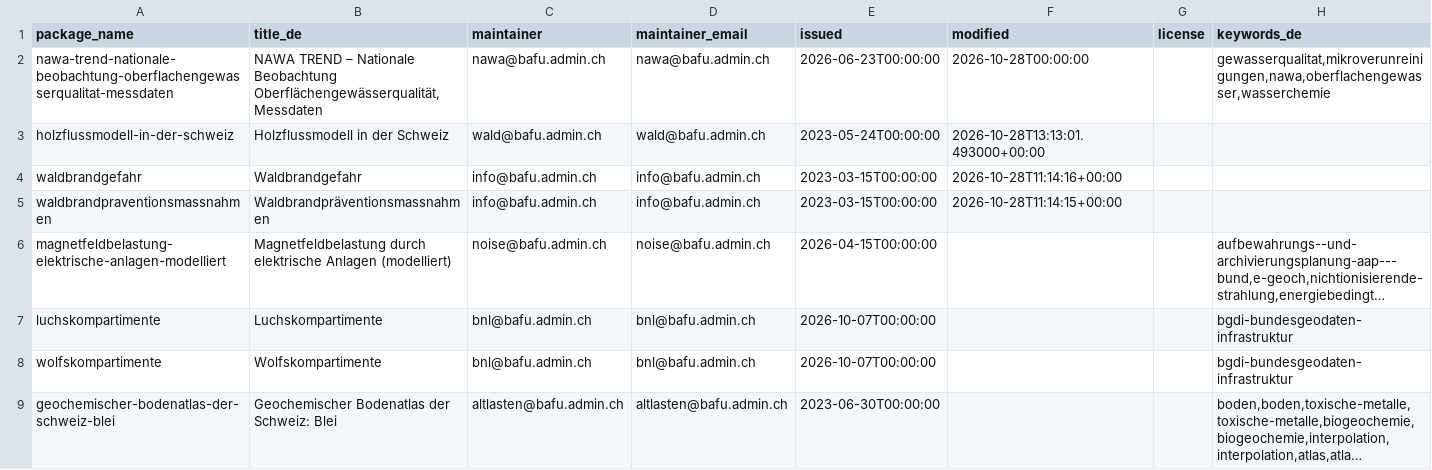
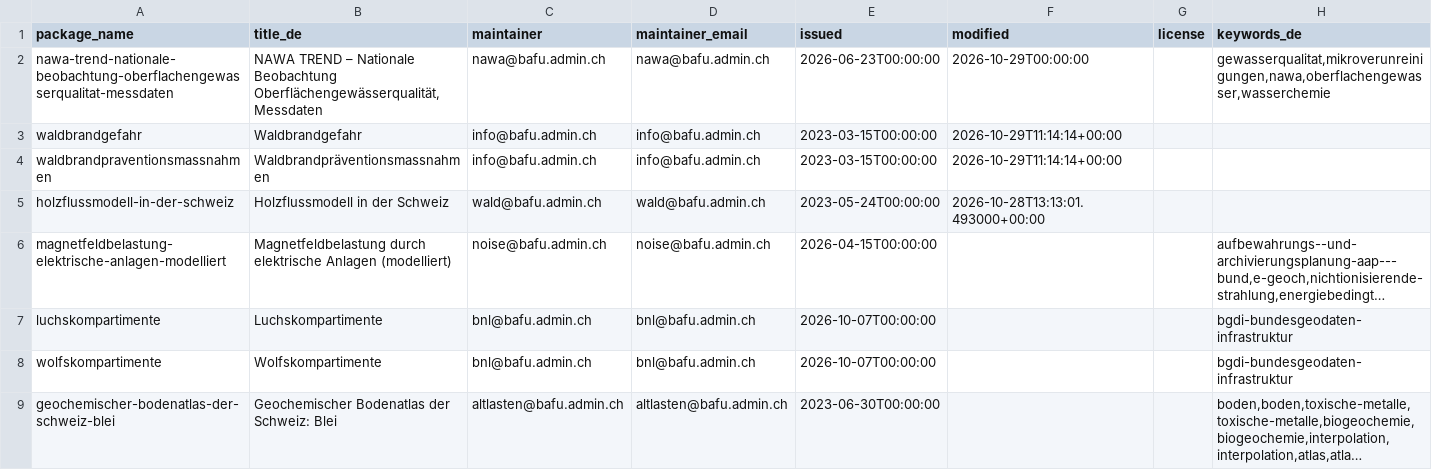
Before and after one commit to nrohrbach/OpenDataMonitoringBafu, a CSV file: ogd_packages.csv, drawn as a sheet; only a part is shown; long unchanged cells end in …; removed rows and columns are numbered as before the commit, all else as after; the diff names each change by its address in the sheet, - before the commit and + after, or states it on an @@ line.

```diff
--- a/ogd_packages.csv
+++ b/ogd_packages.csv
-F2 (modified): 2026-10-28T00:00:00
+F2 (modified): 2026-10-29T00:00:00
+row 3: waldbrandgefahr | Waldbrandgefahr | info@bafu.admin.ch | info@bafu.admin.ch | 2023-03-15T00:00:00 | 2026-10-29T11:14:14+00:00
+row 4: waldbrandpraventionsmassnahmen | Waldbrandpräventionsmassnahmen | info@bafu.admin.ch | info@bafu.admin.ch | 2023-03-15T00:00:00 | 2026-10-29T11:14:14+00:00
-row 4: waldbrandgefahr | Waldbrandgefahr | info@bafu.admin.ch | info@bafu.admin.ch | 2023-03-15T00:00:00 | 2026-10-28T11:14:16+00:00
-row 5: waldbrandpraventionsmassnahmen | Waldbrandpräventionsmassnahmen | info@bafu.admin.ch | info@bafu.admin.ch | 2023-03-15T00:00:00 | 2026-10-28T11:14:15+00:00
```
Also changed, not shown: ogd_resources.csv.
